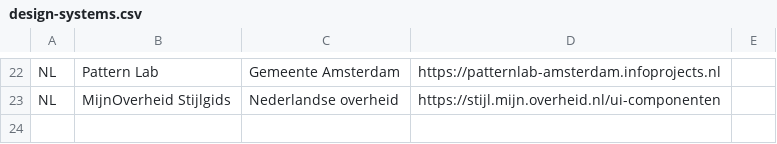
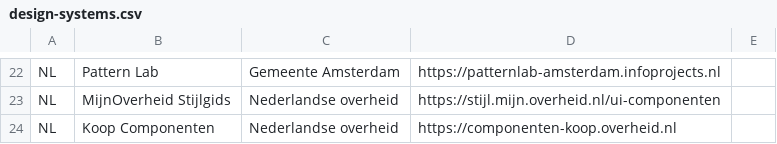
Before and after one commit to platformland/government-design-systems, a CSV file: data/design-systems.csv, drawn as a sheet; only a part is shown, gaps mark what is left out; the diff names each change by its address in the sheet, - before the commit and + after, or states it on an @@ line.

Commit message:
Update design-systems.csv

```diff
--- a/data/design-systems.csv
+++ b/data/design-systems.csv
+row 24: NL | Koop Componenten | Nederlandse overheid | https://componenten-koop.overheid.nl
```
